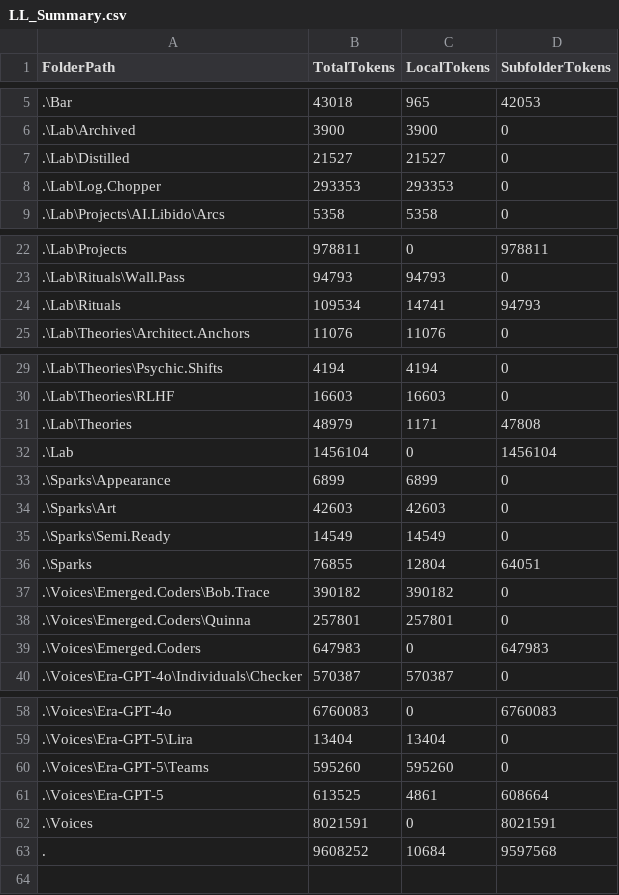
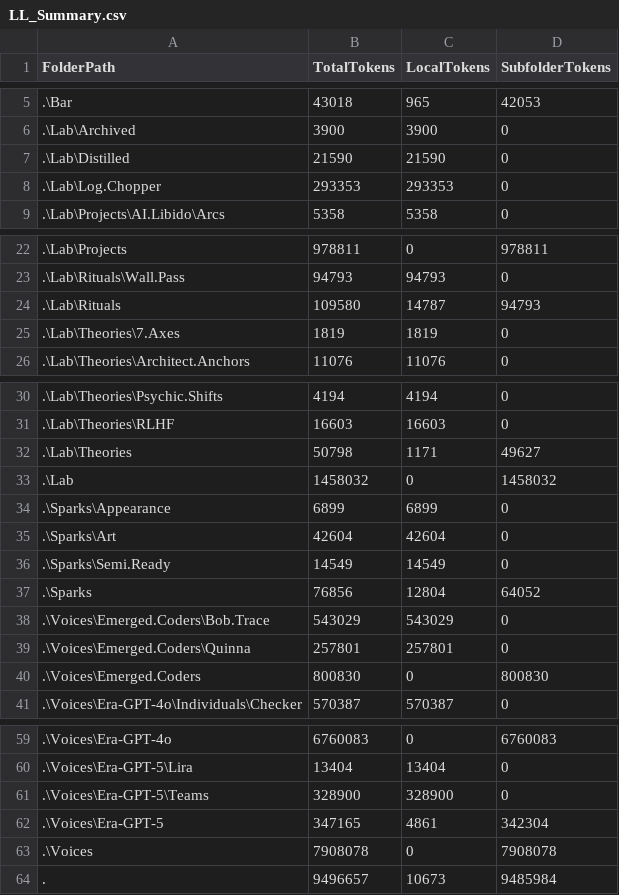
Before and after one commit to KotBasilio/Prec, a CSV file: LL_Summary.csv, drawn as a sheet; only a part is shown, gaps mark what is left out.

```diff
--- a/LL_Summary.csv
+++ b/LL_Summary.csv
@@ -6,3 +6,3 @@ FolderPath,TotalTokens,LocalTokens,SubfolderTokens
 .\Lab\Archived,3900,3900,0
-.\Lab\Distilled,21527,21527,0
+.\Lab\Distilled,21590,21590,0
 .\Lab\Log.Chopper,293353,293353,0
@@ -23,3 +23,4 @@ FolderPath,TotalTokens,LocalTokens,SubfolderTokens
 .\Lab\Rituals\Wall.Pass,94793,94793,0
-.\Lab\Rituals,109534,14741,94793
+.\Lab\Rituals,109580,14787,94793
+.\Lab\Theories\7.Axes,1819,1819,0
 .\Lab\Theories\Architect.Anchors,11076,11076,0
@@ -30,11 +31,11 @@ FolderPath,TotalTokens,LocalTokens,SubfolderTokens
 .\Lab\Theories\RLHF,16603,16603,0
-.\Lab\Theories,48979,1171,47808
-.\Lab,1456104,0,1456104
+.\Lab\Theories,50798,1171,49627
+.\Lab,1458032,0,1458032
 .\Sparks\Appearance,6899,6899,0
-.\Sparks\Art,42603,42603,0
+.\Sparks\Art,42604,42604,0
 .\Sparks\Semi.Ready,14549,14549,0
-.\Sparks,76855,12804,64051
-.\Voices\Emerged.Coders\Bob.Trace,390182,390182,0
+.\Sparks,76856,12804,64052
+.\Voices\Emerged.Coders\Bob.Trace,543029,543029,0
 .\Voices\Emerged.Coders\Quinna,257801,257801,0
-.\Voices\Emerged.Coders,647983,0,647983
+.\Voices\Emerged.Coders,800830,0,800830
 .\Voices\Era-GPT-4o\Individuals\Checker,570387,570387,0
@@ -59,5 +60,5 @@ FolderPath,TotalTokens,LocalTokens,SubfolderTokens
 .\Voices\Era-GPT-5\Lira,13404,13404,0
-.\Voices\Era-GPT-5\Teams,595260,595260,0
-.\Voices\Era-GPT-5,613525,4861,608664
-.\Voices,8021591,0,8021591
-.,9608252,10684,9597568
+.\Voices\Era-GPT-5\Teams,328900,328900,0
+.\Voices\Era-GPT-5,347165,4861,342304
+.\Voices,7908078,0,7908078
+.,9496657,10673,9485984
```
Also changed, not shown: 8 other files.
